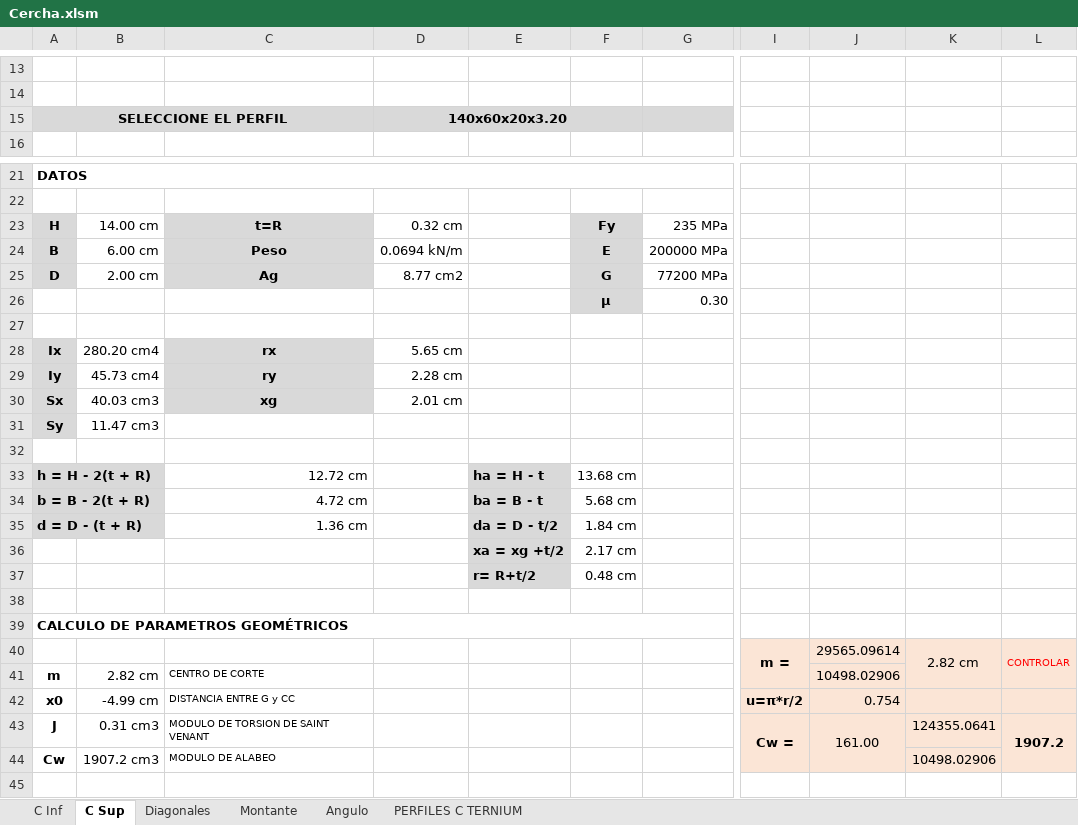
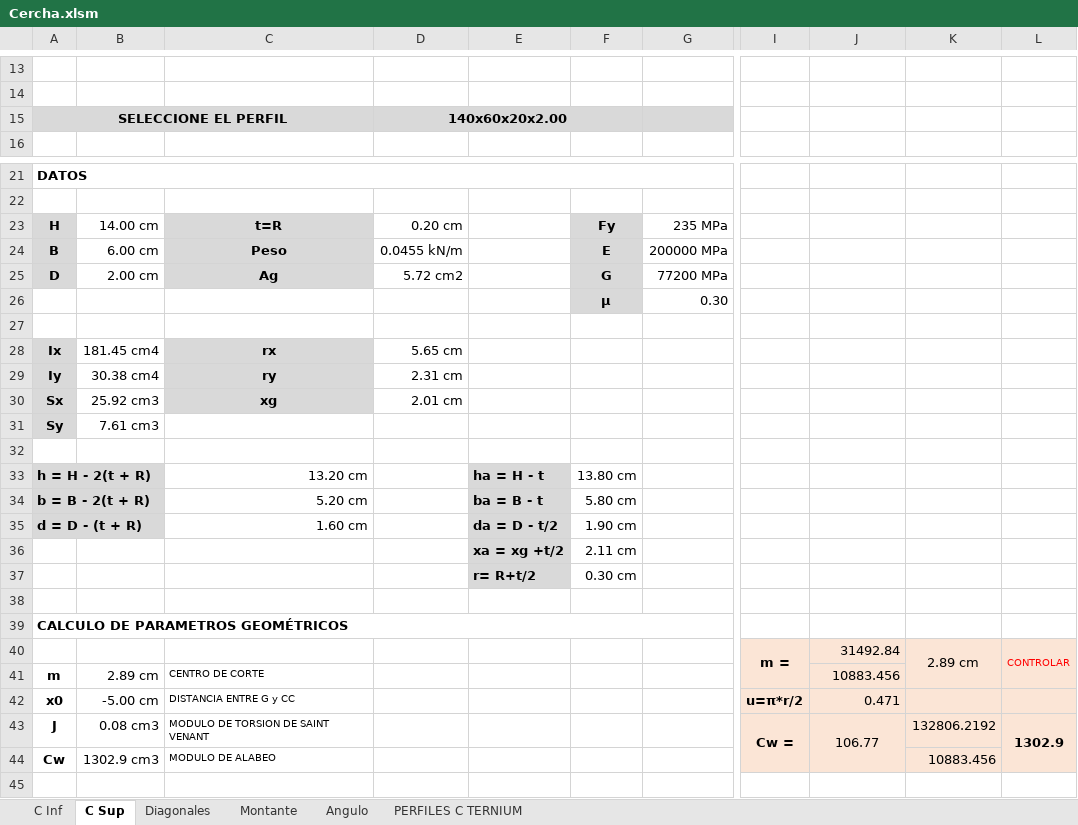
Before and after one commit to AndresYR/Sigma, an Excel workbook: Proyectos/23-010_TAYARA_Nave/01_Hojas de calculo/Cercha.xlsm, sheet C Sup, drawn as a sheet; only a part is shown, gaps mark what is left out; values as stored, in another font and other column widths than the file's, no borders; charts and pictures and conditional formats not drawn; the diff covers the shown part only; the diff names each change by its address in the sheet, - before the commit and + after, or states it on an @@ line.

```diff
--- a/Proyectos/23-010_TAYARA_Nave/01_Hojas de calculo/Cercha.xlsm (sheet C Sup)
+++ b/Proyectos/23-010_TAYARA_Nave/01_Hojas de calculo/Cercha.xlsm (sheet C Sup)
-D15: 140x60x20x3.20
+D15: 140x60x20x2.00
-D23: 0.32 cm
+D23: 0.20 cm
-D24: 0.0694 kN/m
+D24: 0.0455 kN/m
-D25: 8.77 cm2
+D25: 5.72 cm2
-B28: 280.20 cm4
+B28: 181.45 cm4
-B29: 45.73 cm4
+B29: 30.38 cm4
-D29: 2.28 cm
+D29: 2.31 cm
-B30: 40.03 cm3
+B30: 25.92 cm3
-B31: 11.47 cm3
+B31: 7.61 cm3
-C33: 12.72 cm
+C33: 13.20 cm
-F33: 13.68 cm
+F33: 13.80 cm
-C34: 4.72 cm
+C34: 5.20 cm
-F34: 5.68 cm
+F34: 5.80 cm
-C35: 1.36 cm
+C35: 1.60 cm
-F35: 1.84 cm
+F35: 1.90 cm
-F36: 2.17 cm
+F36: 2.11 cm
-F37: 0.48 cm
+F37: 0.30 cm
-J40: 29565.09614
+J40: 31492.84
-K40: 2.82 cm
+K40: 2.89 cm
-B41: 2.82 cm
+B41: 2.89 cm
-J41: 10498.02906
+J41: 10883.456
-B42: -4.99 cm
+B42: -5.00 cm
-J42: 0.754
+J42: 0.471
-B43: 0.31 cm3
+B43: 0.08 cm3
-J43: 161.00
+J43: 106.77
-K43: 124355.0641
+K43: 132806.2192
-L43: 1907.2
+L43: 1302.9
-B44: 1907.2 cm3
+B44: 1302.9 cm3
-K44: 10498.02906
+K44: 10883.456
```
Also changed, not shown: 54 edited cells elsewhere in this sheet, sheet C Inf, Proyectos/23-010_TAYARA_Nave/01_Hojas de calculo/23-010_HC_ANALISIS DE VIENTO_R00_V00.xlsx, Proyectos/23-010_TAYARA_Nave/01_Hojas de calculo/HierroRedondo.xlsx, 7 other files.
